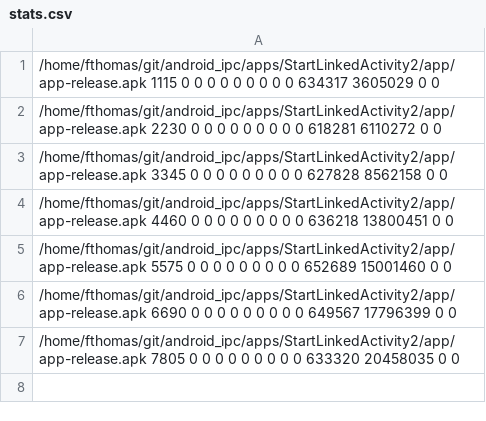
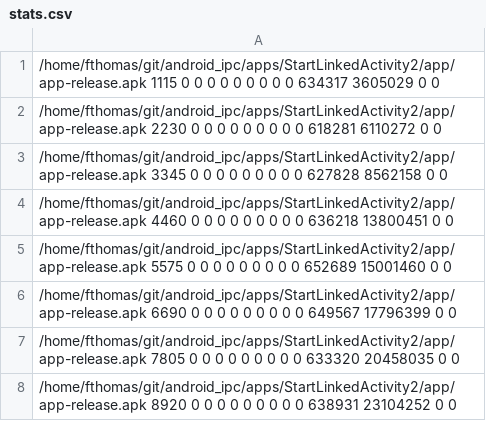
Before and after one commit to fthomas-de/android_ipc, a CSV file: apps/StartLinkedActivity2/dare_output/stats.csv, drawn as a sheet; the diff names each change by its address in the sheet, - before the commit and + after, or states it on an @@ line.

```diff
--- a/apps/StartLinkedActivity2/dare_output/stats.csv
+++ b/apps/StartLinkedActivity2/dare_output/stats.csv
+row 8: /home/fthomas/git/android_ipc/apps/StartLinkedActivity2/app/app-release.apk 8920 0 0 0 0 0 0 0 0 0 638931 23104252 0 0
```
Also changed, not shown: apps/AIDL/dare_output/stats.csv, 42 other files.
